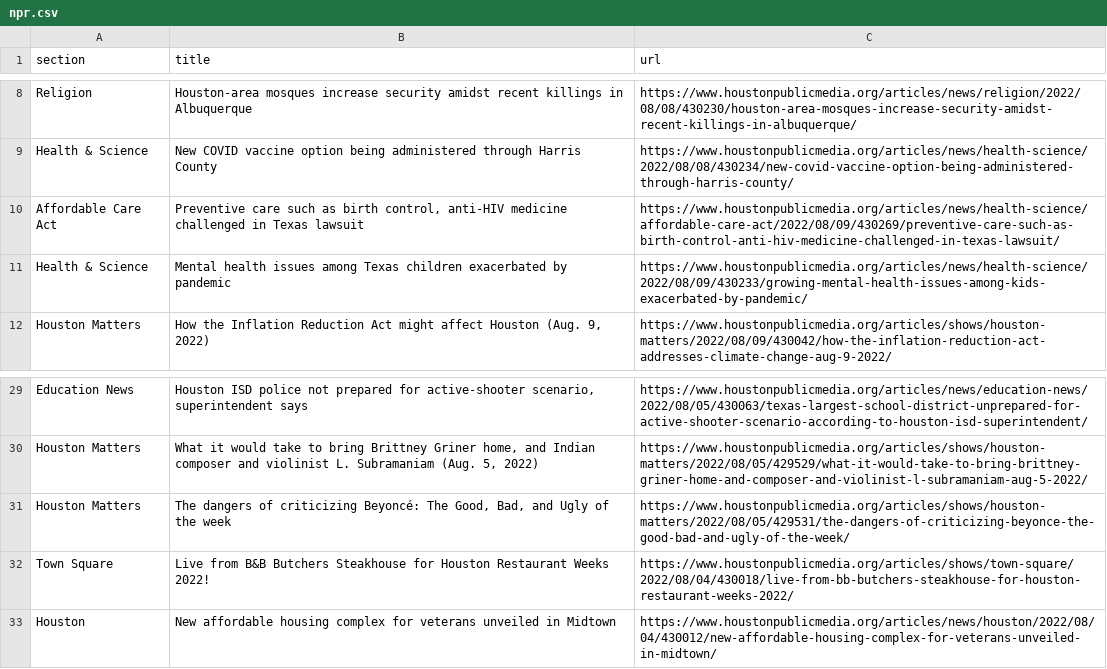
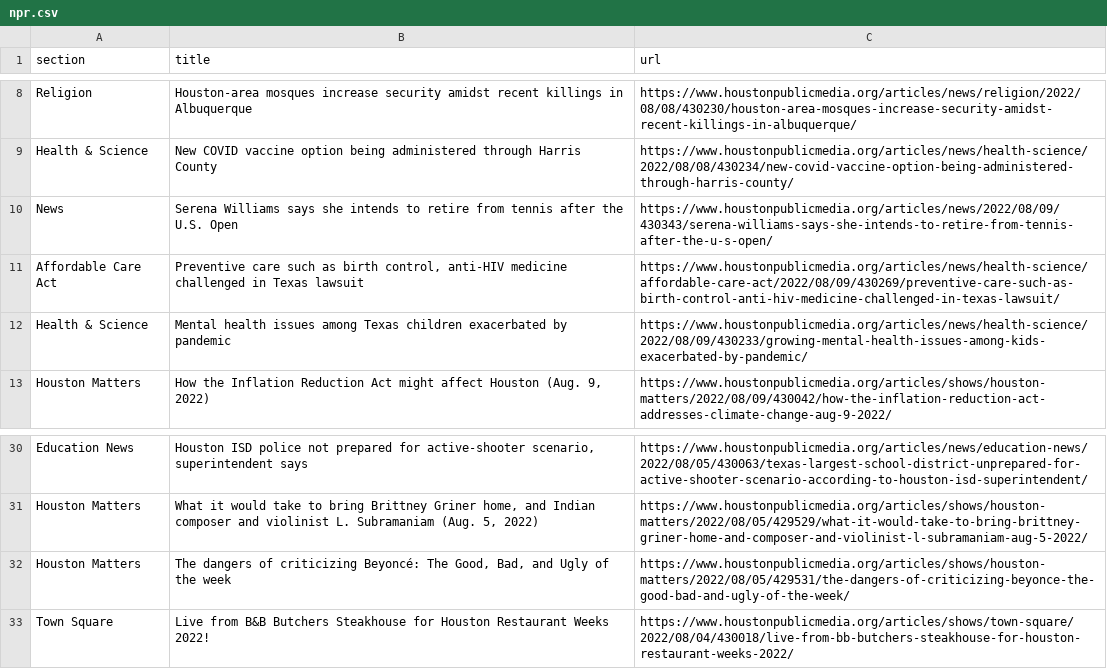
Before and after one commit to jessieblaeser/Autoscraper-Houston-NPR, a CSV file: npr.csv, drawn as a sheet; only a part is shown, gaps mark what is left out; removed rows and columns are numbered as before the commit, all else as after; the diff names each change by its address in the sheet, - before the commit and + after, or states it on an @@ line.

```diff
--- a/npr.csv
+++ b/npr.csv
+row 10: News | Serena Williams says she intends to retire from tennis after the U.S. Open | https://www.houstonpublicmedia.org/articles/news/2022/08/09/430343/serena-williams-says-she-intends-to-retire-from-tennis-after-the-u-s-open/
-row 33: Houston | New affordable housing complex for veterans unveiled in Midtown | https://www.houstonpublicmedia.org/articles/news/houston/2022/08/04/430012/new-affordable-housing-complex-for-veterans-unveiled-in-midtown/
```
